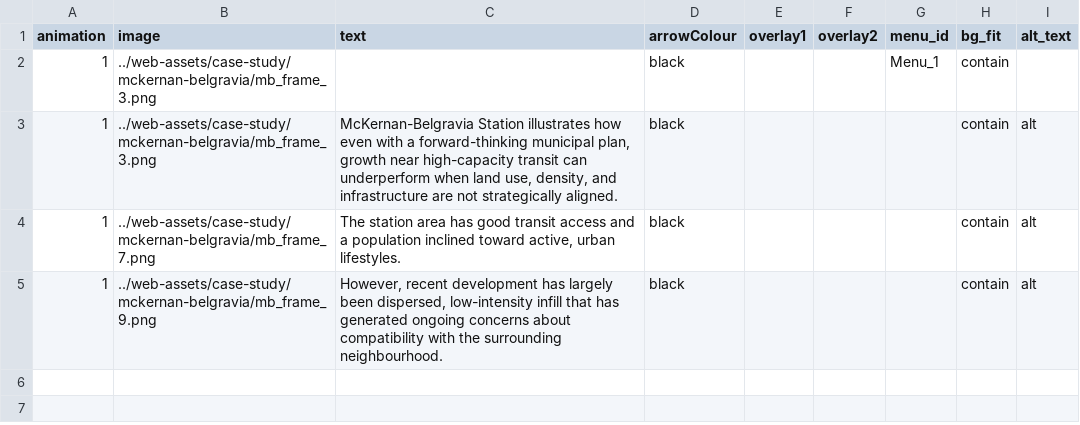
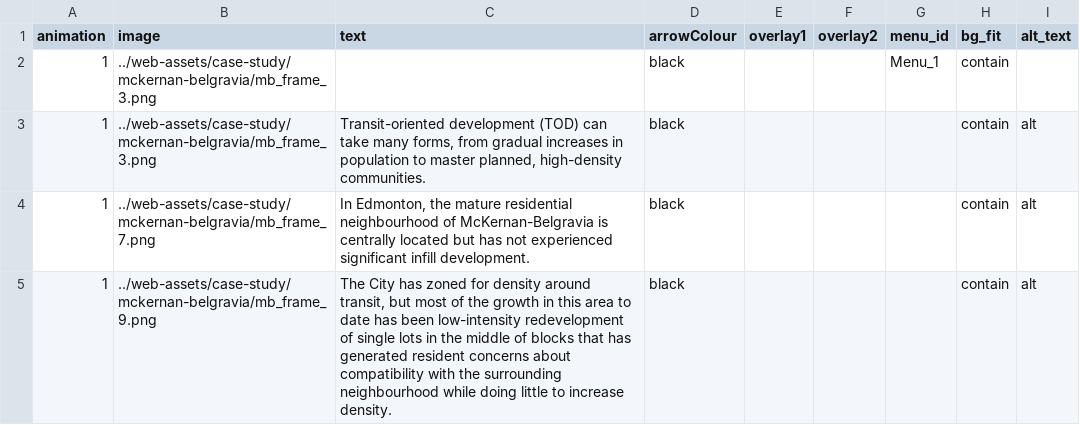
Before and after one commit to schoolofcities/tod-on-main, a CSV file: static/web-assets/case-study/mckernan-belgravia/mckernan-content.csv, drawn as a sheet; the diff names each change by its address in the sheet, - before the commit and + after, or states it on an @@ line.

Commit message:
add mckernan text, footnotes, images

```diff
--- a/static/web-assets/case-study/mckernan-belgravia/mckernan-content.csv
+++ b/static/web-assets/case-study/mckernan-belgravia/mckernan-content.csv
-C3 (text): McKernan-Belgravia Station illustrates how even with a forward-thinking municipal plan, growth near high-capacity transit can underperform when land use, density, and infrastructure are not strategically aligned.
+C3 (text): Transit-oriented development (TOD) can take many forms, from gradual increases in population to master planned, high-density communities.
-C4 (text): The station area has good transit access and a population inclined toward active, urban lifestyles.
+C4 (text): In Edmonton, the mature residential neighbourhood of McKernan-Belgravia is centrally located but has not experienced significant infill development.
-C5 (text): However, recent development has largely been dispersed, low-intensity infill that has generated ongoing concerns about compatibility with the surrounding neighbourhood.
+C5 (text): The City has zoned for density around transit, but most of the growth in this area to date has been low-intensity redevelopment of single lots in the middle of blocks that has generated resident concerns about compatibility with the surrounding neighbourhood while doing little to increase density.
```
Also changed, not shown: 12 other files.
